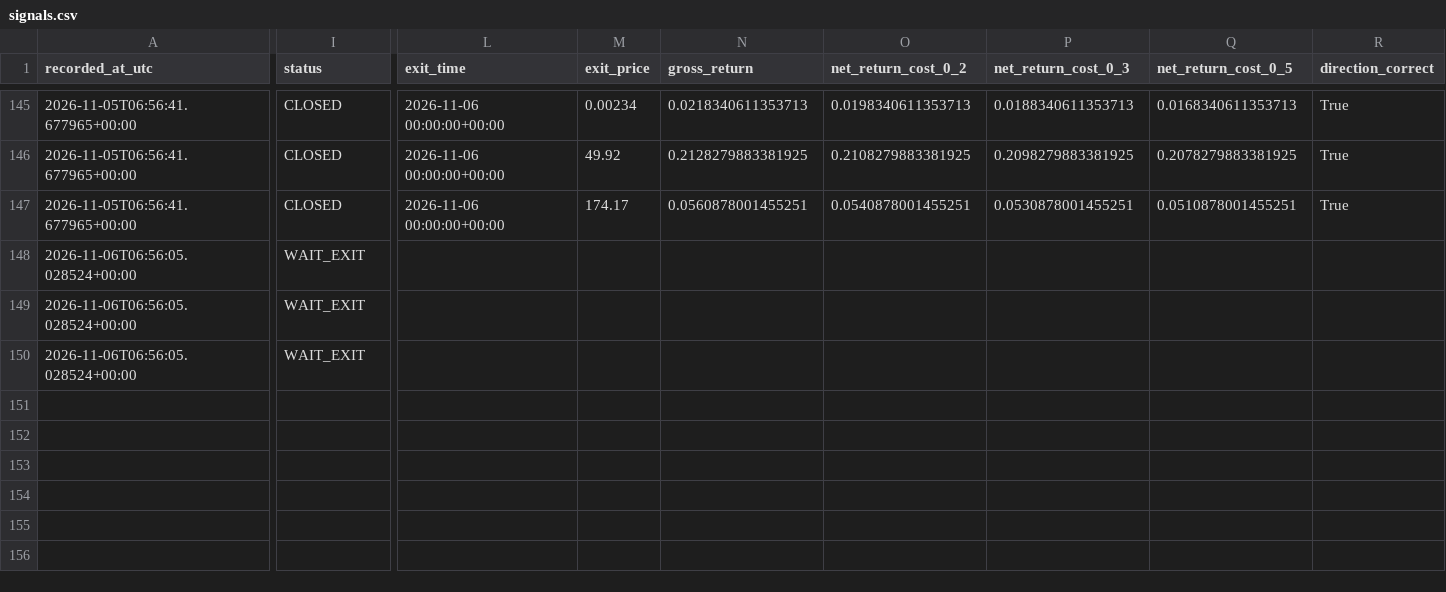
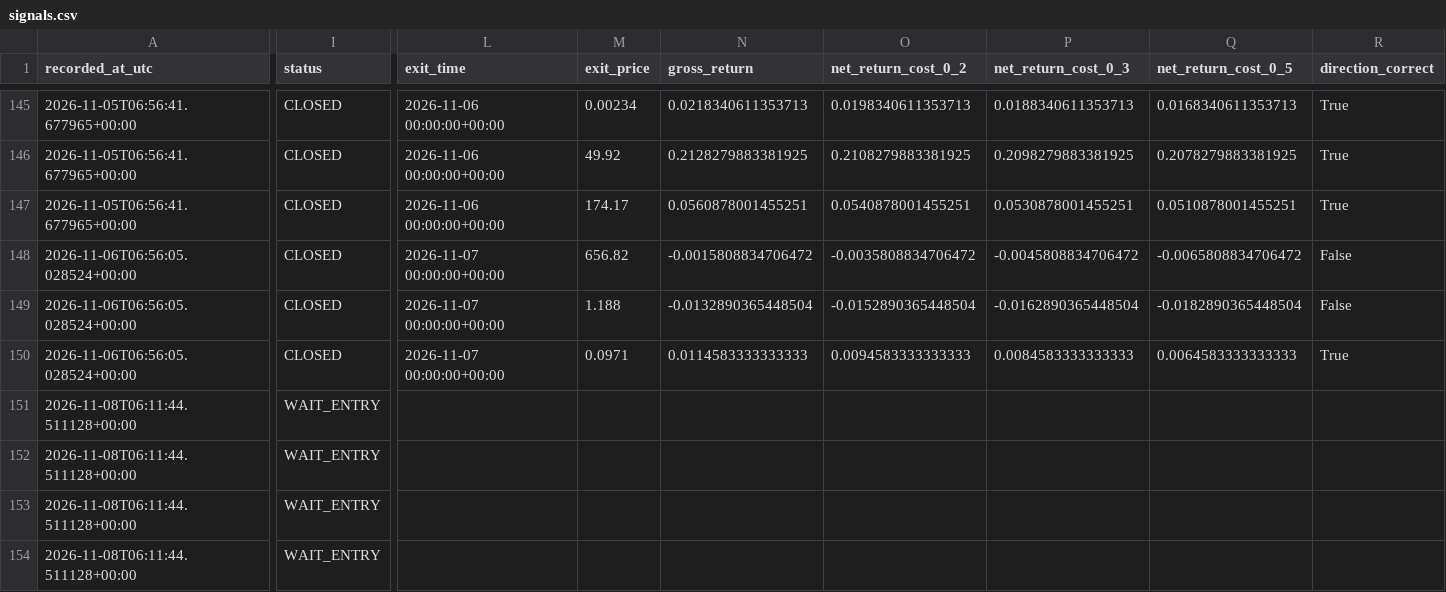
Before and after one commit to ISTATAM/CryptoAI-Online, a CSV file: paper_trading/signals.csv, drawn as a sheet; only a part is shown, gaps mark what is left out; rows hold the shown columns only; the diff covers the shown part only; the diff names each change by its address in the sheet, - before the commit and + after, or states it on an @@ line.

```diff
--- a/paper_trading/signals.csv
+++ b/paper_trading/signals.csv
-I148:I150 (status): WAIT_EXIT
+I148:I150 (status): CLOSED
-L148:L150 (exit_time): (empty)
+L148:L150 (exit_time): 2026-11-07 00:00:00+00:00
-M148 (exit_price): (empty)
+M148 (exit_price): 656.82
-N148 (gross_return): (empty)
+N148 (gross_return): -0.0015808834706472
-O148 (net_return_cost_0_2): (empty)
+O148 (net_return_cost_0_2): -0.0035808834706472
-P148 (net_return_cost_0_3): (empty)
+P148 (net_return_cost_0_3): -0.0045808834706472
-Q148 (net_return_cost_0_5): (empty)
+Q148 (net_return_cost_0_5): -0.0065808834706472
-R148:R149 (direction_correct): (empty)
+R148:R149 (direction_correct): False
-M149 (exit_price): (empty)
+M149 (exit_price): 1.188
-N149 (gross_return): (empty)
+N149 (gross_return): -0.0132890365448504
-O149 (net_return_cost_0_2): (empty)
+O149 (net_return_cost_0_2): -0.0152890365448504
-P149 (net_return_cost_0_3): (empty)
+P149 (net_return_cost_0_3): -0.0162890365448504
-Q149 (net_return_cost_0_5): (empty)
+Q149 (net_return_cost_0_5): -0.0182890365448504
-M150 (exit_price): (empty)
+M150 (exit_price): 0.0971
-N150 (gross_return): (empty)
+N150 (gross_return): 0.0114583333333333
-O150 (net_return_cost_0_2): (empty)
+O150 (net_return_cost_0_2): 0.0094583333333333
-P150 (net_return_cost_0_3): (empty)
+P150 (net_return_cost_0_3): 0.0084583333333333
-Q150 (net_return_cost_0_5): (empty)
+Q150 (net_return_cost_0_5): 0.0064583333333333
-R150 (direction_correct): (empty)
+R150 (direction_correct): True
+row 151: 2026-11-08T06:11:44.511128+00:00 | WAIT_ENTRY
+row 152: 2026-11-08T06:11:44.511128+00:00 | WAIT_ENTRY
+row 153: 2026-11-08T06:11:44.511128+00:00 | WAIT_ENTRY
+row 154: 2026-11-08T06:11:44.511128+00:00 | WAIT_ENTRY
```
Also changed, not shown: 3 edited cells elsewhere in this file, paper_trading/latest_scan.csv, paper_trading/performance_trades.csv, 3 other files.
